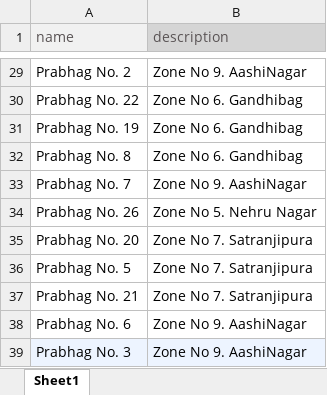
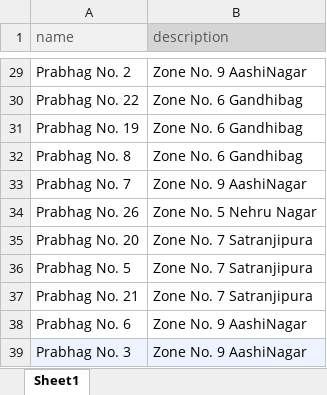
Before and after one commit to harshh619/nmc-health-dashboard, an Excel workbook: Table.xlsx, sheet Sheet1, drawn as a sheet; only a part is shown, gaps mark what is left out; values as stored, in another font and other column widths than the file's, no borders; the diff covers the shown part only; the diff names each change by its address in the sheet, - before the commit and + after, or states it on an @@ line.

```diff
--- a/Table.xlsx (sheet Sheet1)
+++ b/Table.xlsx (sheet Sheet1)
-B29 (description): Zone No 9. AashiNagar
+B29 (description): Zone No. 9 AashiNagar
-B30:B32 (description): Zone No 6. Gandhibag
+B30:B32 (description): Zone No. 6 Gandhibag
-B33 (description): Zone No 9. AashiNagar
+B33 (description): Zone No. 9 AashiNagar
-B34 (description): Zone No 5. Nehru Nagar
+B34 (description): Zone No. 5 Nehru Nagar
-B35:B37 (description): Zone No 7. Satranjipura
+B35:B37 (description): Zone No. 7 Satranjipura
-B38:B39 (description): Zone No 9. AashiNagar
+B38:B39 (description): Zone No. 9 AashiNagar
```
Also changed, not shown: 23 edited cells elsewhere in this sheet.
